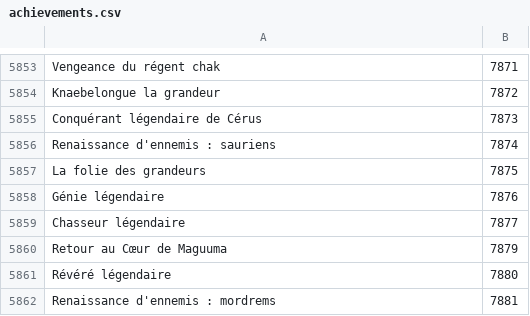
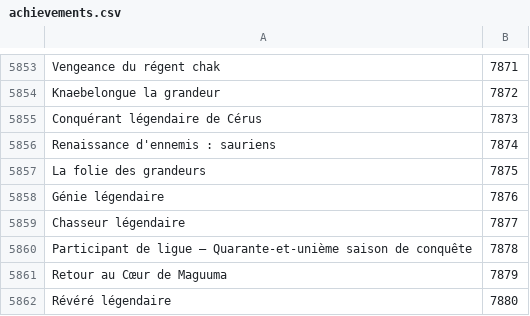
Before and after one commit to Pandraghon/gw2api-namesearch, a CSV file: fr/achievements.csv, drawn as a sheet; only a part is shown, gaps mark what is left out; the shorter side is filled out with more unchanged rows; the diff names each change by its address in the sheet, - before the commit and + after, or states it on an @@ line.

```diff
--- a/fr/achievements.csv
+++ b/fr/achievements.csv
+row 5860: Participant de ligue – Quarante-et-unième saison de conquête | 7878
```
Also changed, not shown: en/achievements.csv, 2 other files.
